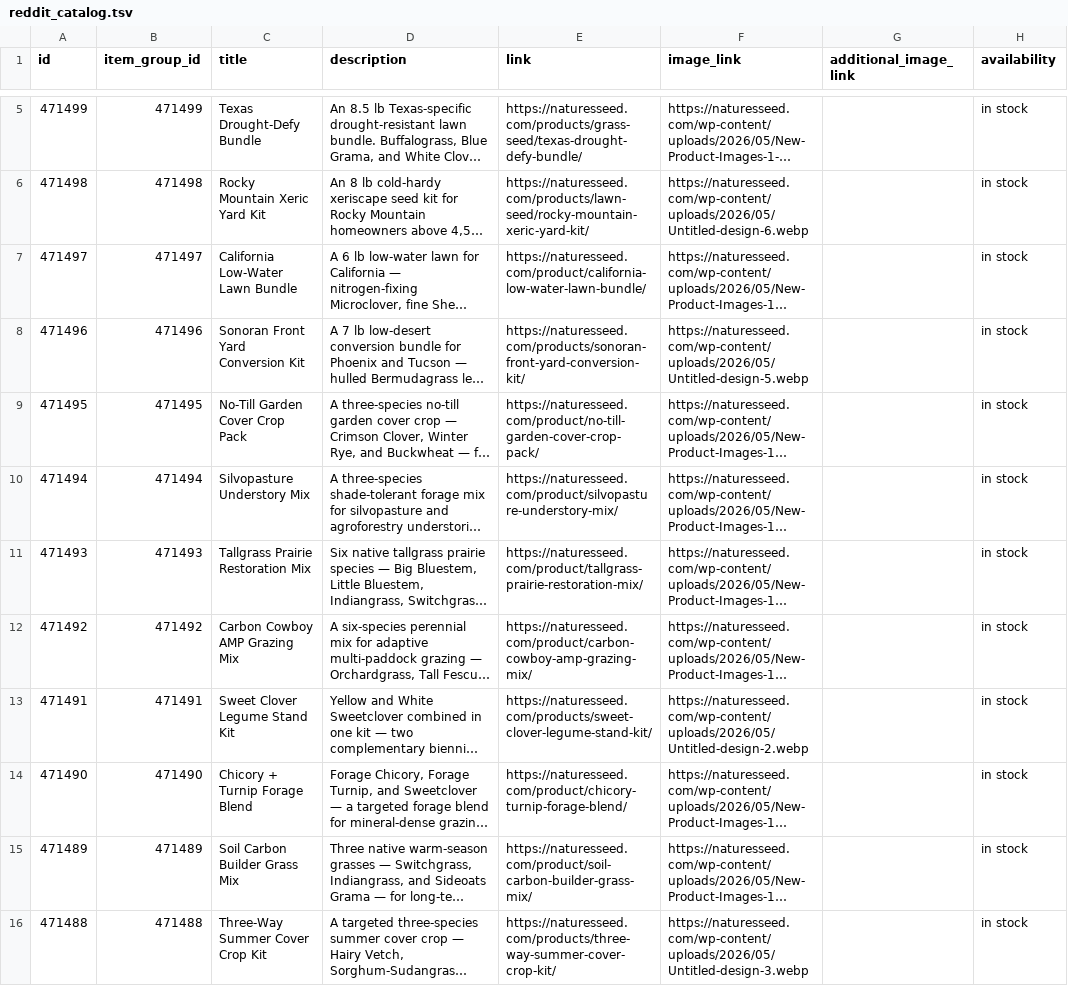
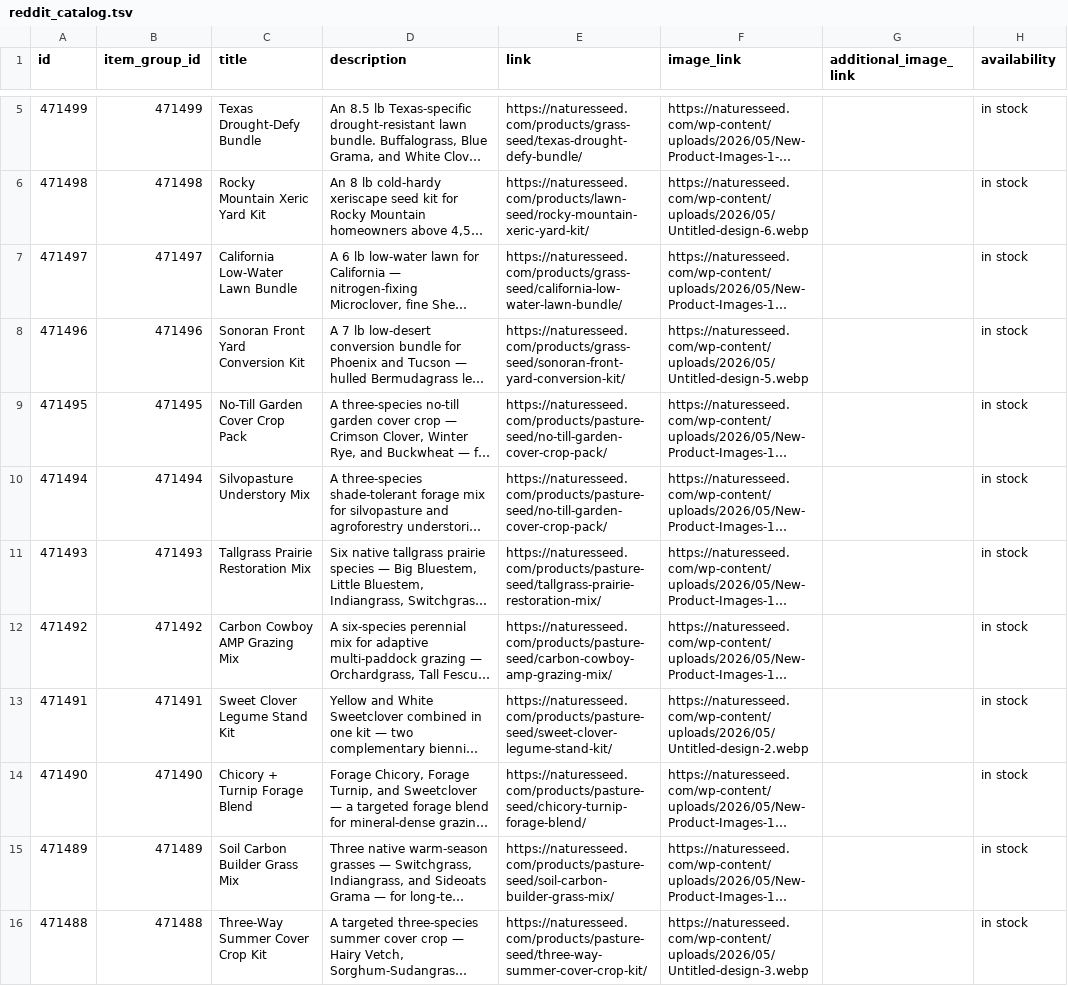
Before and after one commit to GabeNaturesSeed/nature-seed-data, a TSV file: docs/reddit-catalog/reddit_catalog.tsv, drawn as a sheet; only a part is shown, gaps mark what is left out; long unchanged cells end in …; the diff covers the shown part only; the diff names each change by its address in the sheet, - before the commit and + after, or states it on an @@ line.

```diff
--- a/docs/reddit-catalog/reddit_catalog.tsv
+++ b/docs/reddit-catalog/reddit_catalog.tsv
-E7 (link): https://naturesseed.com/product/california-low-water-lawn-bundle/
+E7 (link): https://naturesseed.com/products/grass-seed/california-low-water-lawn-bundle/
-E8 (link): https://naturesseed.com/products/sonoran-front-yard-conversion-kit/
+E8 (link): https://naturesseed.com/products/grass-seed/sonoran-front-yard-conversion-kit/
-E9 (link): https://naturesseed.com/product/no-till-garden-cover-crop-pack/
+E9 (link): https://naturesseed.com/products/pasture-seed/no-till-garden-cover-crop-pack/
-E10 (link): https://naturesseed.com/product/silvopasture-understory-mix/
+E10 (link): https://naturesseed.com/products/pasture-seed/no-till-garden-cover-crop-pack/
-E11 (link): https://naturesseed.com/product/tallgrass-prairie-restoration-mix/
+E11 (link): https://naturesseed.com/products/pasture-seed/tallgrass-prairie-restoration-mix/
-E12 (link): https://naturesseed.com/product/carbon-cowboy-amp-grazing-mix/
+E12 (link): https://naturesseed.com/products/pasture-seed/carbon-cowboy-amp-grazing-mix/
-E13 (link): https://naturesseed.com/products/sweet-clover-legume-stand-kit/
+E13 (link): https://naturesseed.com/products/pasture-seed/sweet-clover-legume-stand-kit/
-E14 (link): https://naturesseed.com/product/chicory-turnip-forage-blend/
+E14 (link): https://naturesseed.com/products/pasture-seed/chicory-turnip-forage-blend/
-E15 (link): https://naturesseed.com/product/soil-carbon-builder-grass-mix/
+E15 (link): https://naturesseed.com/products/pasture-seed/soil-carbon-builder-grass-mix/
-E16 (link): https://naturesseed.com/products/three-way-summer-cover-crop-kit/
+E16 (link): https://naturesseed.com/products/pasture-seed/three-way-summer-cover-crop-kit/
```
Also changed, not shown: 10 edited cells elsewhere in this file, 1 other file.
